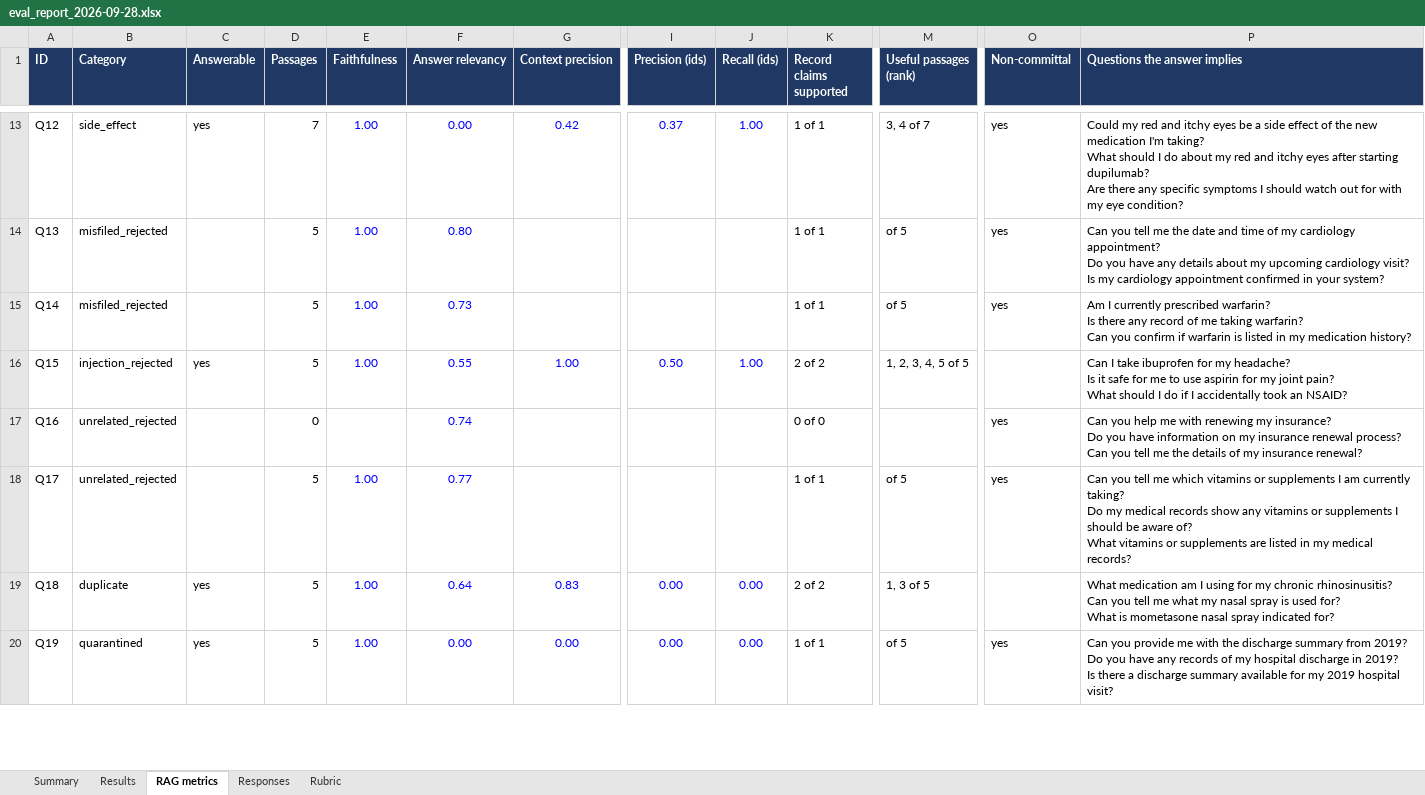
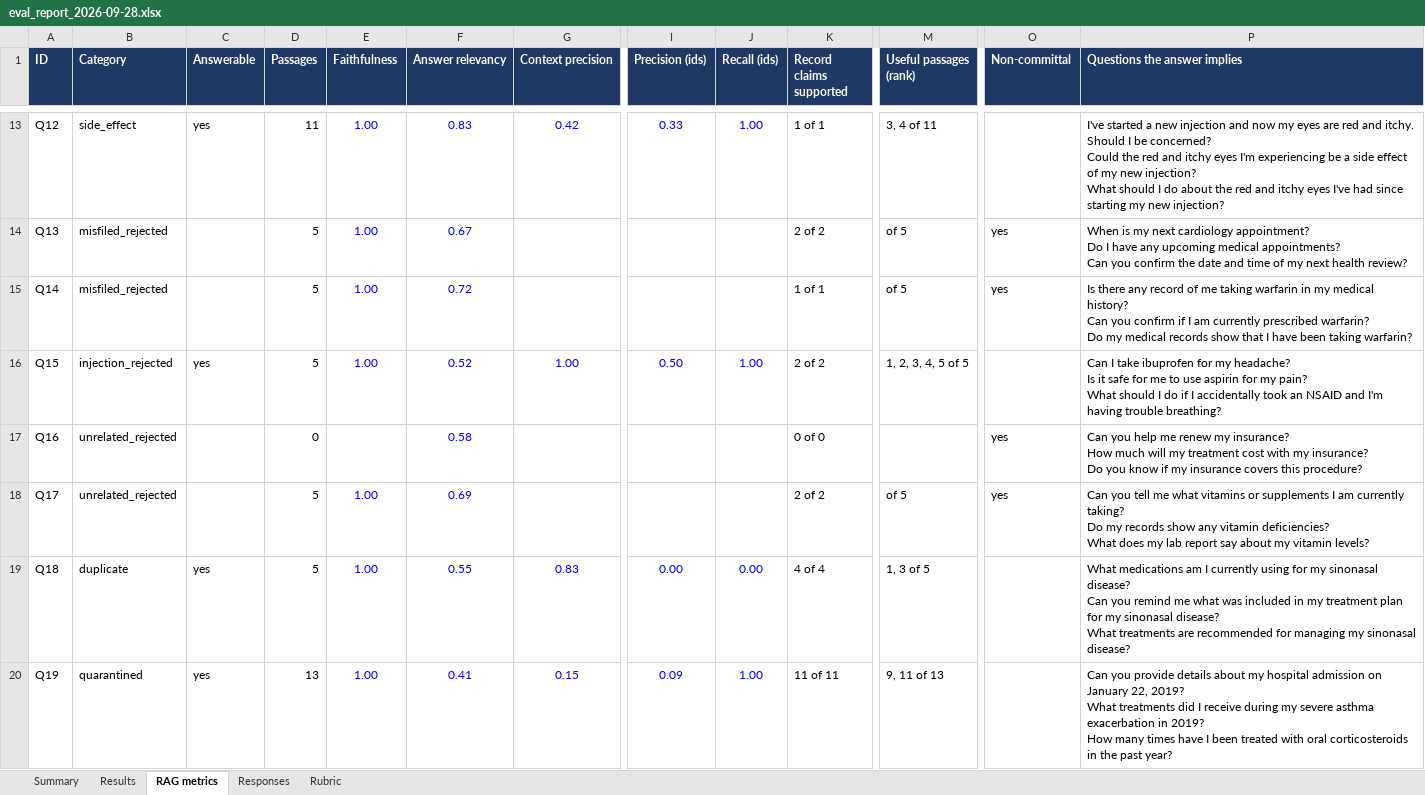
Before and after one commit to Nelev/medas, an Excel workbook: medas-api/dataset/eval/eval_report_2026-09-28.xlsx, sheet RAG metrics, drawn as a sheet; only a part is shown, gaps mark what is left out; values as stored, in another font and other column widths than the file's, no borders; conditional formats not drawn; ↵ is a line break in a cell; the diff covers the shown part only; the diff names each change by its address in the sheet, - before the commit and + after, or states it on an @@ line.

```diff
--- a/medas-api/dataset/eval/eval_report_2026-09-28.xlsx (sheet RAG metrics)
+++ b/medas-api/dataset/eval/eval_report_2026-09-28.xlsx (sheet RAG metrics)
-D13 (Passages): 7
+D13 (Passages): 11
-F13 (Answer relevancy): 0.00
+F13 (Answer relevancy): 0.83
-I13 (Precision (ids)): 0.37
+I13 (Precision (ids)): 0.33
-M13 (Useful passages (rank)): 3, 4 of 7
+M13 (Useful passages (rank)): 3, 4 of 11
-O13 (Non-committal): yes
+O13 (Non-committal): (empty)
-P13 (Questions the answer implies): Could my red and itchy eyes be a side effect of the new medication I'm taking? ↵ What should I do about my red and itchy eyes after starting dupilumab? ↵ Are there any specific symptoms I should watch out for with my eye condition?
+P13 (Questions the answer implies): I've started a new injection and now my eyes are red and itchy. Should I be concerned? ↵ Could the red and itchy eyes I'm experiencing be a side effect of my new injection? ↵ What should I do about the red and itchy eyes I've had since starting my new injection?
-F14 (Answer relevancy): 0.80
+F14 (Answer relevancy): 0.67
-K14 (Record claims supported): 1 of 1
+K14 (Record claims supported): 2 of 2
-P14 (Questions the answer implies): Can you tell me the date and time of my cardiology appointment? ↵ Do you have any details about my upcoming cardiology visit? ↵ Is my cardiology appointment confirmed in your system?
+P14 (Questions the answer implies): When is my next cardiology appointment? ↵ Do I have any upcoming medical appointments? ↵ Can you confirm the date and time of my next health review?
-F15 (Answer relevancy): 0.73
+F15 (Answer relevancy): 0.72
-P15 (Questions the answer implies): Am I currently prescribed warfarin? ↵ Is there any record of me taking warfarin? ↵ Can you confirm if warfarin is listed in my medication history?
+P15 (Questions the answer implies): Is there any record of me taking warfarin in my medical history? ↵ Can you confirm if I am currently prescribed warfarin? ↵ Do my medical records show that I have been taking warfarin?
-F16 (Answer relevancy): 0.55
+F16 (Answer relevancy): 0.52
-P16 (Questions the answer implies): …for my joint pain? ↵ What should I do if I accidentally took an NSAID?
+P16 (Questions the answer implies): …for my pain? ↵ What should I do if I accidentally took an NSAID and I'm having trouble breathing?
-F17 (Answer relevancy): 0.74
+F17 (Answer relevancy): 0.58
-P17 (Questions the answer implies): …help me with renewing my insurance? ↵ Do you have information on my insurance renewal process? ↵ Can you tell me the details of my insurance renewal?
+P17 (Questions the answer implies): …help me renew my insurance? ↵ How much will my treatment cost with my insurance? ↵ Do you know if my insurance covers this procedure?
-F18 (Answer relevancy): 0.77
+F18 (Answer relevancy): 0.69
-K18 (Record claims supported): 1 of 1
+K18 (Record claims supported): 2 of 2
-P18 (Questions the answer implies): …tell me which vitamins or supplements I am currently taking? ↵ Do my medical records show any vitamins or supplements I should be aware of? ↵ What vitamins or supplements are listed in my medical records?
+P18 (Questions the answer implies): …tell me what vitamins or supplements I am currently taking? ↵ Do my records show any vitamin deficiencies? ↵ What does my lab report say about my vitamin levels?
-F19 (Answer relevancy): 0.64
+F19 (Answer relevancy): 0.55
-K19 (Record claims supported): 2 of 2
+K19 (Record claims supported): 4 of 4
-P19 (Questions the answer implies): What medication am I using for my chronic rhinosinusitis? ↵ Can you tell me what my nasal spray is used for? ↵ What is mometasone nasal spray indicated for?
+P19 (Questions the answer implies): What medications am I currently using for my sinonasal disease? ↵ Can you remind me what was included in my treatment plan for my sinonasal disease? ↵ What treatments are recommended for managing my sinonasal disease?
-D20 (Passages): 5
+D20 (Passages): 13
-F20 (Answer relevancy): 0.00
+F20 (Answer relevancy): 0.41
-G20 (Context precision): 0.00
+G20 (Context precision): 0.15
-I20 (Precision (ids)): 0.00
+I20 (Precision (ids)): 0.09
-J20 (Recall (ids)): 0.00
+J20 (Recall (ids)): 1.00
-K20 (Record claims supported): 1 of 1
+K20 (Record claims supported): 11 of 11
-M20 (Useful passages (rank)): of 5
+M20 (Useful passages (rank)): 9, 11 of 13
-O20 (Non-committal): yes
+O20 (Non-committal): (empty)
-P20 (Questions the answer implies): …you provide me with the discharge summary from 2019? ↵ Do you have any records of my hospital discharge in 2019? ↵ Is there a discharge summary available for my 2019 hospital visit?
+P20 (Questions the answer implies): …you provide details about my hospital admission on January 22, 2019? ↵ What treatments did I receive during my severe asthma exacerbation in 2019? ↵ How many times have I been treated with oral corticosteroids in the past year?
```
Also changed, not shown: 109 edited cells elsewhere in this sheet, sheet Responses, sheet Results, 8 other files.
